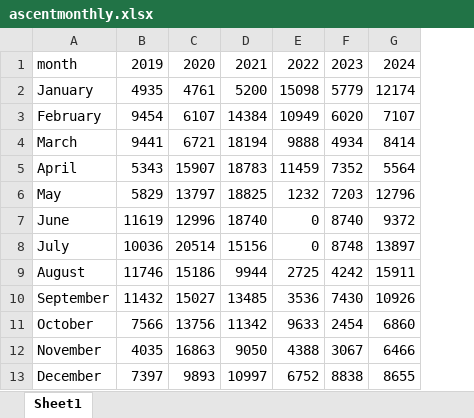
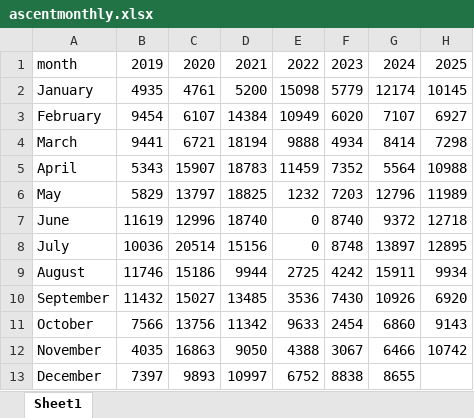
Before and after one commit to rufi77/sport, an Excel workbook: data/ascentmonthly.xlsx, sheet Sheet1, drawn as a sheet; values as stored, in another font and other column widths than the file's, no borders; the diff names each change by its address in the sheet, - before the commit and + after, or states it on an @@ line.

```diff
--- a/data/ascentmonthly.xlsx (sheet Sheet1)
+++ b/data/ascentmonthly.xlsx (sheet Sheet1)
+column H, rows 1-12: 2025 | 10145 | 6927 | 7298 | 10988 | 11989 | 12718 | 12895 | 9934 | 6920 | 9143 | 10742
```
Also changed, not shown: data/countries.xlsx, 16 other files.
